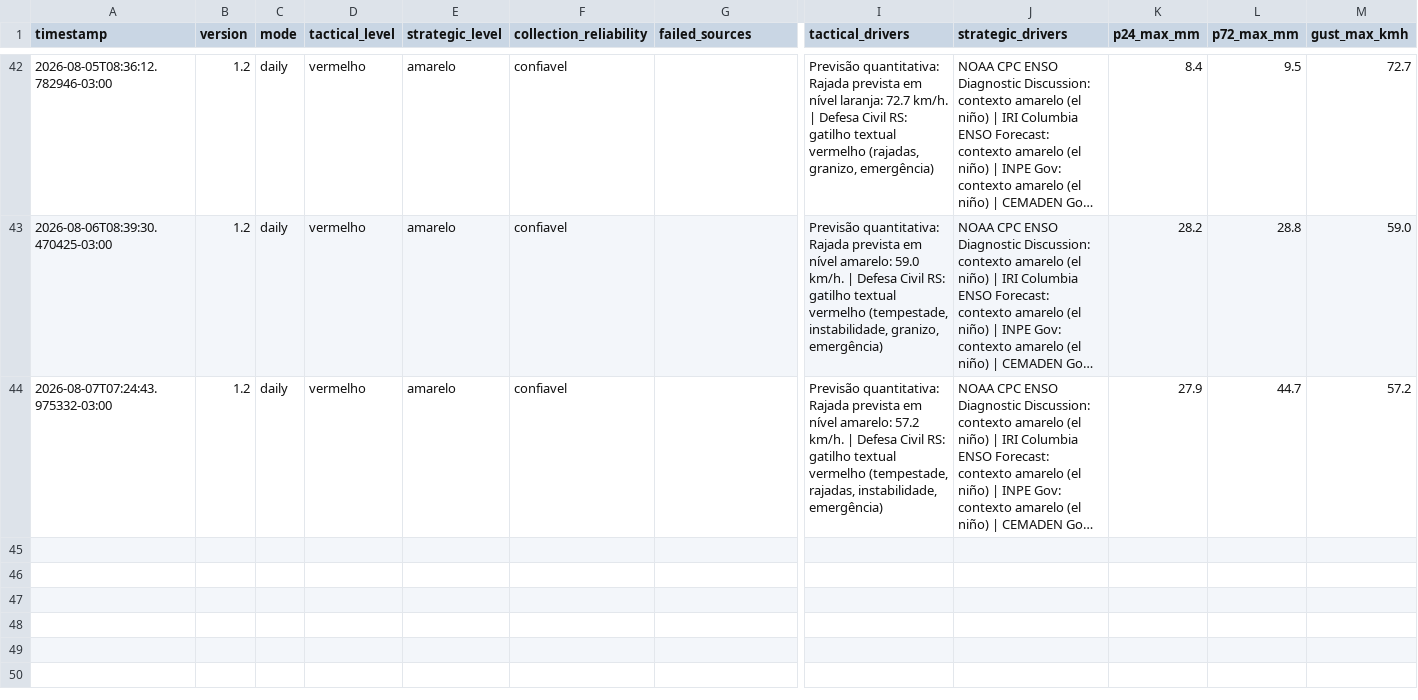
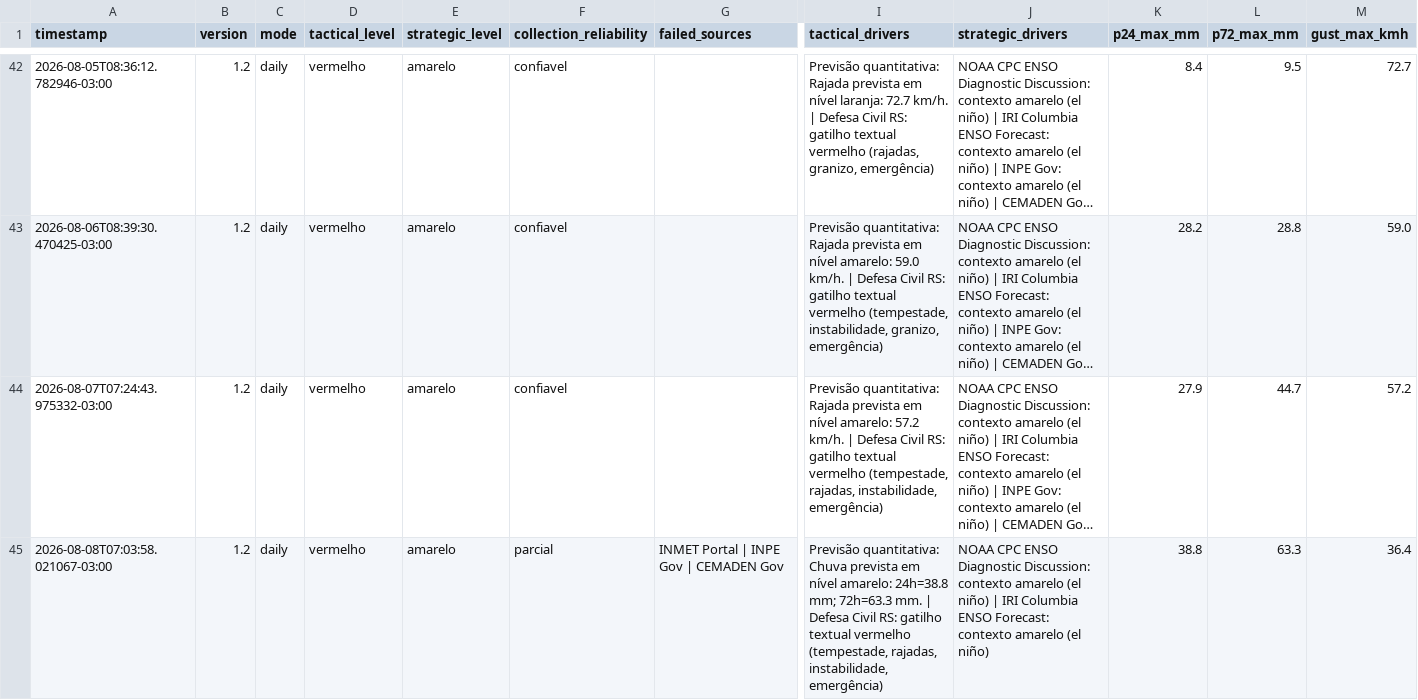
Before and after one commit to wagnerapcosta/elnino-poa-robot, a CSV file: data/history.csv, drawn as a sheet; only a part is shown, gaps mark what is left out; long unchanged cells end in …; rows hold the shown columns only; the diff names each change by its address in the sheet, - before the commit and + after, or states it on an @@ line.

```diff
--- a/data/history.csv
+++ b/data/history.csv
+row 45: 2026-08-08T07:03:58.021067-03:00 | 1.2 | daily | vermelho | amarelo | parcial | INMET Portal | INPE Gov | CEMADEN Gov | Previsão quantitativa: Chuva prevista em nível amarelo: 24h=38.8 mm; 72h=63.3 mm. | Defesa Civil RS: gatilho textual vermelho (tempestade, rajadas, instabilidade, emergência) | NOAA CPC ENSO Diagnostic Discussion: contexto amarelo (el niño) | IRI Columbia ENSO Forecast: contexto amarelo (el niño) | 38.8 | 63.3 | 36.4
```
